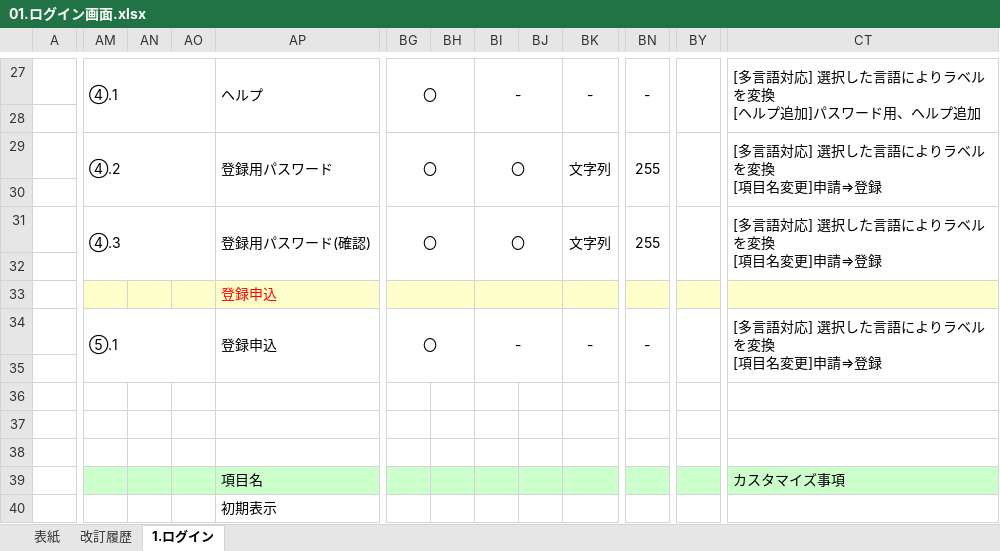
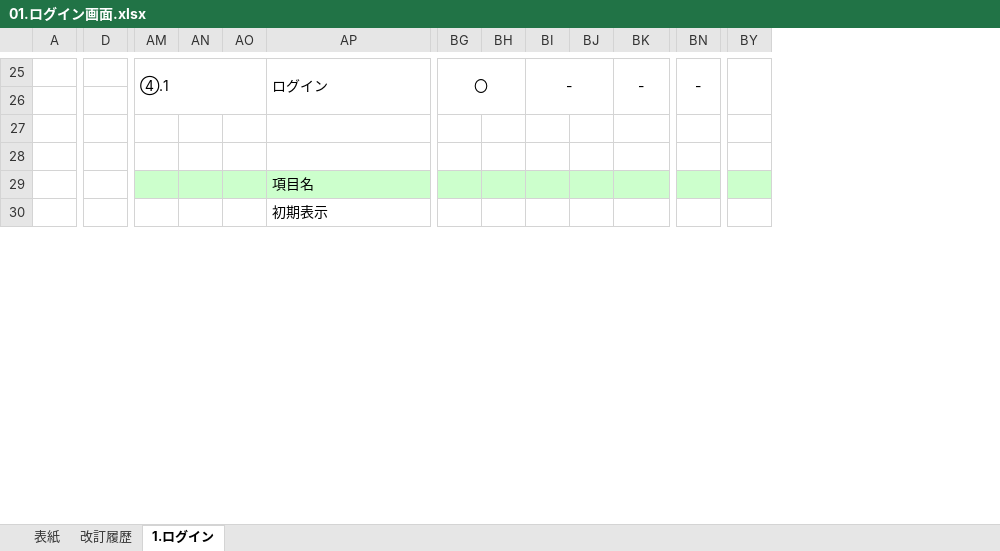
Before and after one commit to shinkurashunta/Internal-inquiry-management-system, an Excel workbook: 01_基本設計/01.ログイン画面.xlsx, sheet 1.ログイン, drawn as a sheet; only a part is shown, gaps mark what is left out; values as stored, in another font and other column widths than the file's, no borders; charts and pictures not drawn; removed rows and columns are numbered as before the commit, all else as after; rows hold the shown columns only; ↵ is a line break in a cell; the diff covers the shown part only; the diff names each change by its address in the sheet, - before the commit and + after, or states it on an @@ line.

```diff
--- a/01_基本設計/01.ログイン画面.xlsx (sheet 1.ログイン)
+++ b/01_基本設計/01.ログイン画面.xlsx (sheet 1.ログイン)
+column D, empty
-column CT, row 27: [多言語対応] 選択した言語によりラベルを変換 ↵ [ヘルプ追加]パスワード用、ヘルプ追加; row 39: カスタマイズ事項
-AM27:AO28 merged
+AM25:AO26 merged
-AP25: ヘルプ
+AP25: ログイン
-AP27:AZ28 merged
+AP25:AZ26 merged
-BG27:BH28 merged
+BG25:BH26 merged
-BI27:BJ28 merged
+BI25:BJ26 merged
-BK27:BM28 merged
+BK25:BM26 merged
-BN27:BP28 merged
+BN25:BP26 merged
-BY27:CS28 merged
+BY25:BY26 merged
-row 28: (empty)
-row 29:  | ④.2 |  |  | 登録用パスワード | 〇 |  | 〇 |  | 文字列 | 255 |  | [多言語対応] 選択した言語によりラベルを変換 ↵ [項目名変更]申請⇒登録
-row 30: (empty)
-row 31:  | ④.3 |  |  | 登録用パスワード(確認) | 〇 |  | 〇 |  | 文字列 | 255 |  | [多言語対応] 選択した言語によりラベルを変換 ↵ [項目名変更]申請⇒登録
-row 32: (empty)
-row 33:  |  |  |  | 登録申込
-row 34:  | ⑤.1 |  |  | 登録申込 | 〇 |  | - |  | - | - |  | [多言語対応] 選択した言語によりラベルを変換 ↵ [項目名変更]申請⇒登録
-row 35: (empty)
```
Also changed, not shown: 6 added rows, 24 removed rows, 21 removed columns, 28 edited cells, cell formats and merged cells elsewhere in this sheet, charts or pictures, 1 other file.
